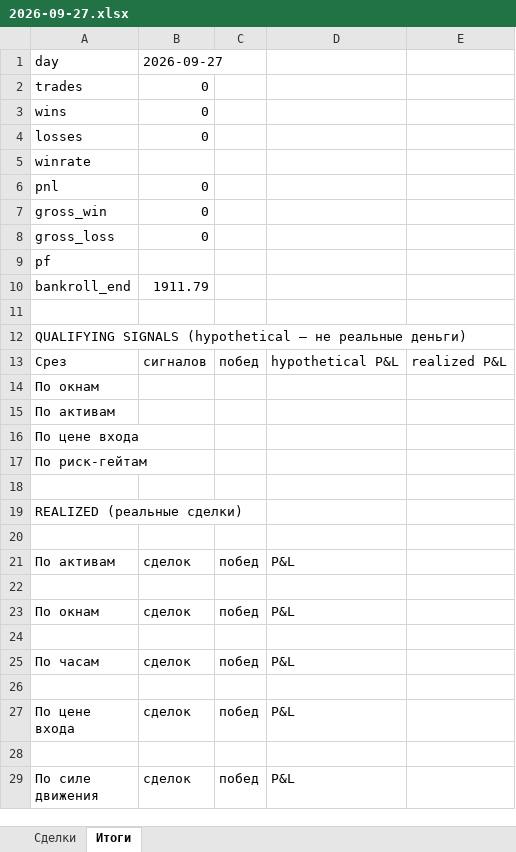
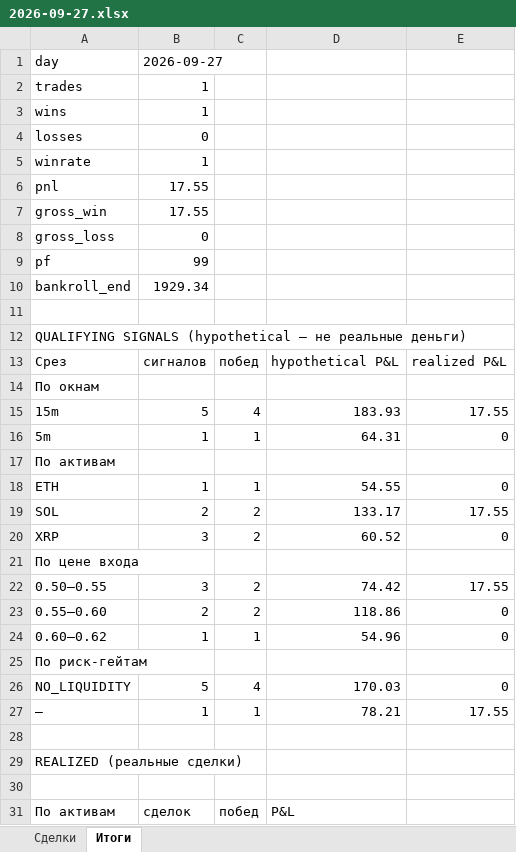
Before and after one commit to n85t594ht5-creator/polybot, an Excel workbook: reports/2026-09-27.xlsx, sheet Итоги, drawn as a sheet; only a part is shown; the shorter side is filled out with more unchanged rows; values as stored, in another font and other column widths than the file's, no borders; the diff covers the shown part only; the diff names each change by its address in the sheet, - before the commit and + after, or states it on an @@ line.

```diff
--- a/reports/2026-09-27.xlsx (sheet Итоги)
+++ b/reports/2026-09-27.xlsx (sheet Итоги)
-B2:B3: 0
+B2:B3: 1
-B5: (empty)
+B5: 1
-B6:B7: 0
+B6:B7: 17.55
-B9: (empty)
+B9: 99
-B10: 1911.79
+B10: 1929.34
+row 15: 15m | 5 | 4 | 183.93 | 17.55
+row 16: 5m | 1 | 1 | 64.31 | 0
+row 18: ETH | 1 | 1 | 54.55 | 0
+row 19: SOL | 2 | 2 | 133.17 | 17.55
+row 20: XRP | 3 | 2 | 60.52 | 0
+row 22: 0.50–0.55 | 3 | 2 | 74.42 | 17.55
+row 23: 0.55–0.60 | 2 | 2 | 118.86 | 0
+row 24: 0.60–0.62 | 1 | 1 | 54.96 | 0
+row 26: NO_LIQUIDITY | 5 | 4 | 170.03 | 0
+row 27: — | 1 | 1 | 78.21 | 17.55
```
Also changed, not shown: 6 added rows elsewhere in this sheet, sheet Сделки, reports/2026-09-26.xlsx, 4 other files.
